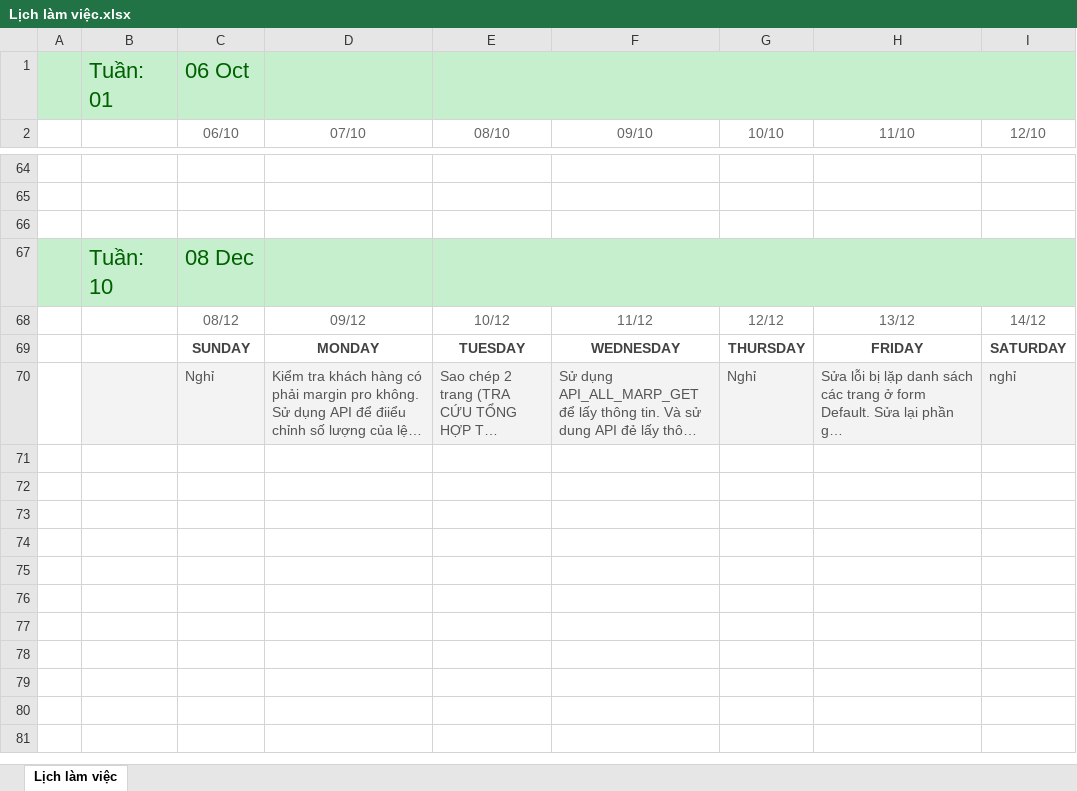
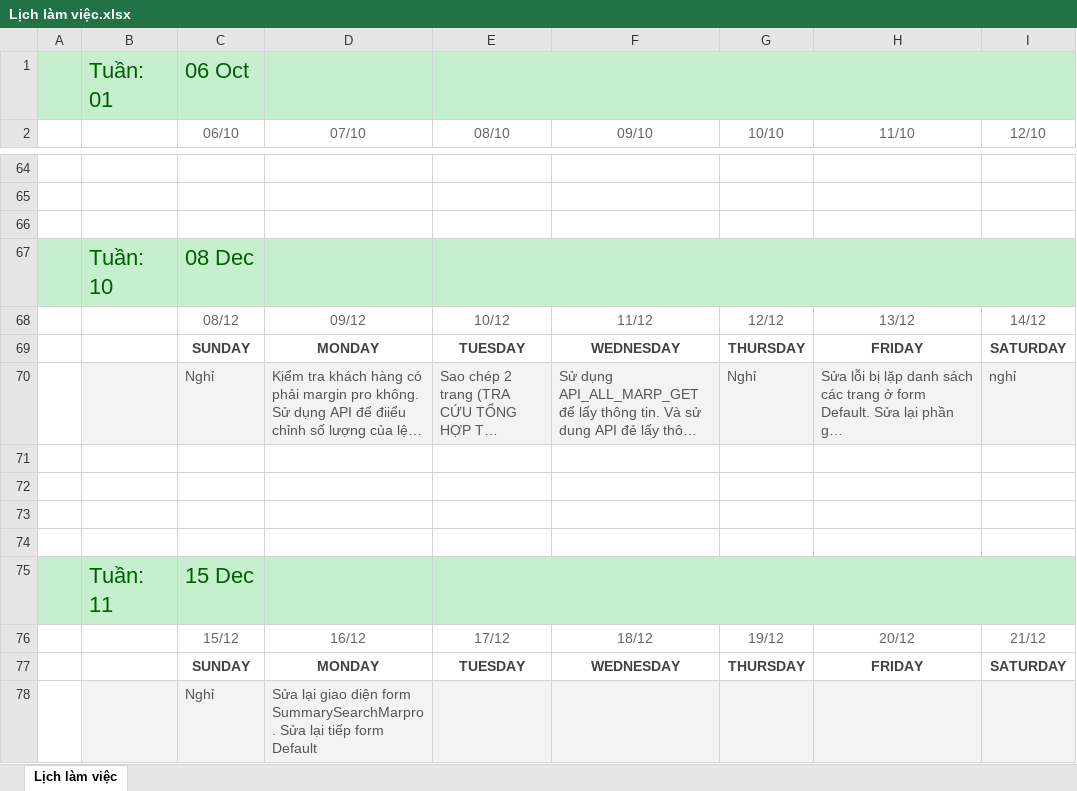
Before and after one commit to namad12/Fit-thuctap, an Excel workbook: 5_TaskList/Lịch làm việc.xlsx, sheet Lịch làm việc, drawn as a sheet; only a part is shown, gaps mark what is left out; long unchanged cells end in …; values as stored, in another font and other column widths than the file's, no borders; the diff names each change by its address in the sheet, - before the commit and + after, or states it on an @@ line.

Commit message:
Update LichLamViec 15-16/12

```diff
--- a/5_TaskList/Lịch làm việc.xlsx (sheet Lịch làm việc)
+++ b/5_TaskList/Lịch làm việc.xlsx (sheet Lịch làm việc)
+row 71: (empty)
+row 72: (empty)
+row 73: (empty)
+row 74: (empty)
+row 75:  | Tuần: 11 | 15 Dec
+row 76:  |  | 15/12 | 16/12 | 17/12 | 18/12 | 19/12 | 20/12 | 21/12
+row 77:  |  | SUNDAY | MONDAY | TUESDAY | WEDNESDAY | THURSDAY | FRIDAY | SATURDAY
+row 78:  |  | Nghỉ | Sửa lại giao diện form SummarySearchMarpro. Sửa lại tiếp form Default
```
